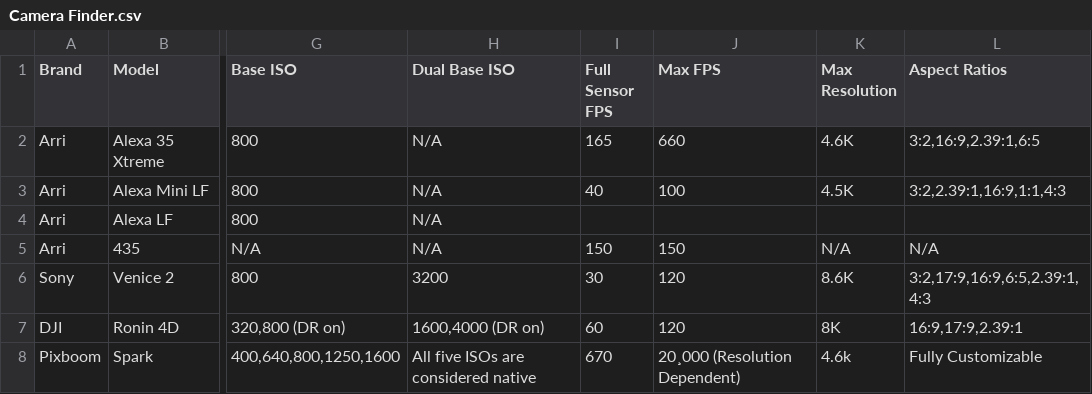
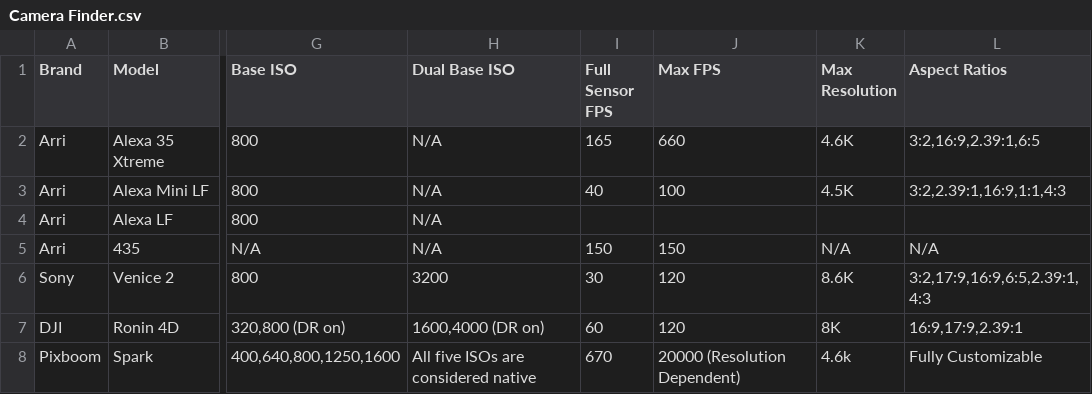
Before and after one commit to JoeTSCook/CameraSpecs, a CSV file: Camera Finder.csv, drawn as a sheet; only a part is shown, gaps mark what is left out; the diff names each change by its address in the sheet, - before the commit and + after, or states it on an @@ line.

Commit message:
Update Camera Finder.csv

```diff
--- a/Camera Finder.csv
+++ b/Camera Finder.csv
-J8 (Max FPS): 20¸000 (Resolution Dependent)
+J8 (Max FPS): 20000 (Resolution Dependent)
```
